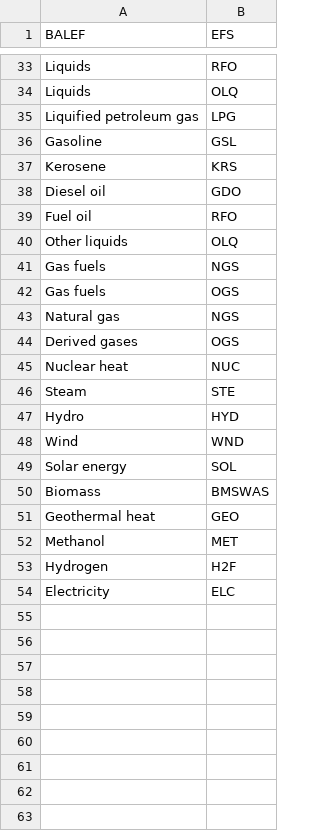
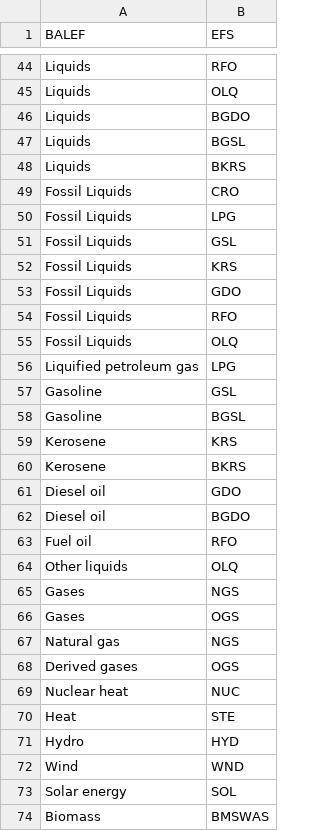
Before and after one commit to e3modelling/mrprom, a CSV file: inst/extdata/blabla_export/BALEF2EFS.csv, drawn as a sheet; only a part is shown, gaps mark what is left out; the shorter side is filled out with more unchanged rows; the diff covers the shown part only.

```diff
--- a/inst/extdata/blabla_export/BALEF2EFS.csv
+++ b/inst/extdata/blabla_export/BALEF2EFS.csv
@@ -34,10 +45,23 @@ Liquids,RFO
 Liquids,OLQ
+Liquids,BGDO
+Liquids,BGSL
+Liquids,BKRS
+Fossil Liquids,CRO
+Fossil Liquids,LPG
+Fossil Liquids,GSL
+Fossil Liquids,KRS
+Fossil Liquids,GDO
+Fossil Liquids,RFO
+Fossil Liquids,OLQ
 Liquified petroleum gas,LPG
 Gasoline,GSL
+Gasoline,BGSL
 Kerosene,KRS
+Kerosene,BKRS
 Diesel oil,GDO
+Diesel oil,BGDO
 Fuel oil,RFO
 Other liquids,OLQ
-Gas fuels,NGS
-Gas fuels,OGS
+Gases,NGS
+Gases,OGS
 Natural gas,NGS
@@ -45,3 +69,3 @@ Derived gases,OGS
 Nuclear heat,NUC
-Steam,STE
+Heat,STE
 Hydro,HYD
```
Also changed, not shown: 15 added rows elsewhere in this file, inst/extdata/blabla_export/EFtoEFS.csv, inst/extdata/blabla_export/PGALL.csv, 20 other files.
